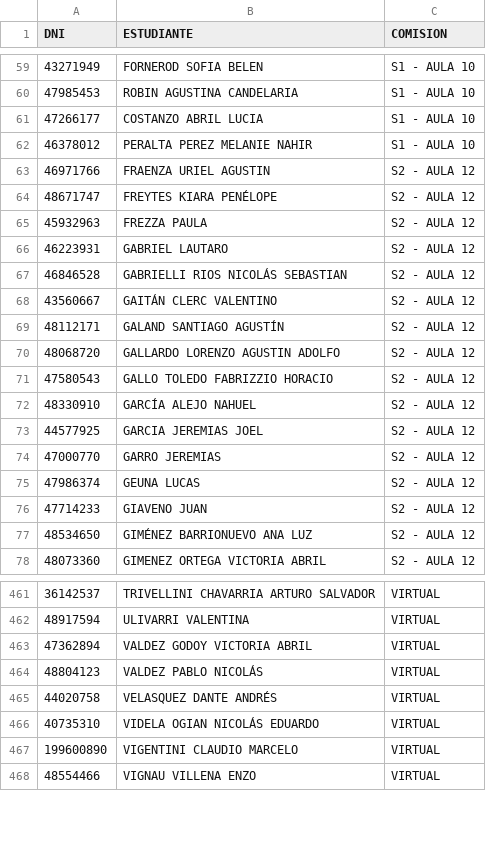
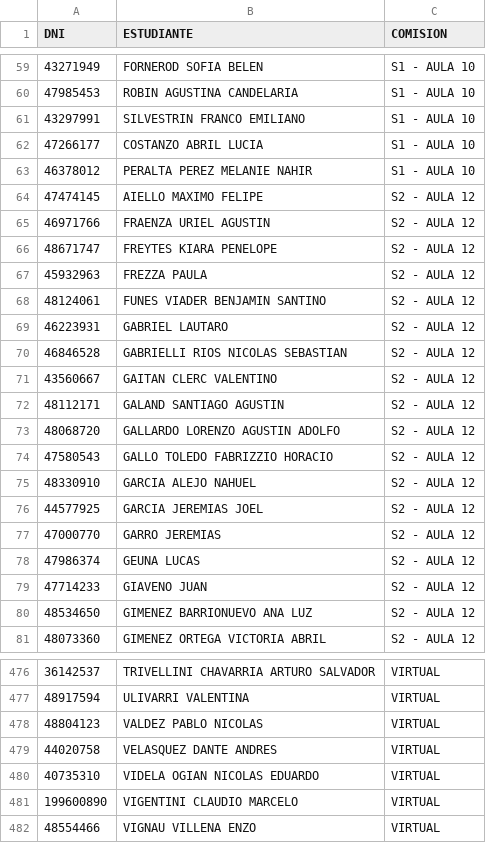
Before and after one commit to eugediazz/ingreso_famaf, a CSV file: 2C_2025/listado.csv, drawn as a sheet; only a part is shown, gaps mark what is left out; removed rows and columns are numbered as before the commit, all else as after; the diff covers the shown part only; the diff names each change by its address in the sheet, - before the commit and + after, or states it on an @@ line.

```diff
--- a/2C_2025/listado.csv
+++ b/2C_2025/listado.csv
+row 61: 43297991 | SILVESTRIN FRANCO EMILIANO | S1 - AULA 10
+row 64: 47474145 | AIELLO MAXIMO FELIPE | S2 - AULA 12
-B66 (ESTUDIANTE): FREYTES KIARA PENÉLOPE
+B66 (ESTUDIANTE): FREYTES KIARA PENELOPE
+row 68: 48124061 | FUNES VIADER BENJAMIN SANTINO | S2 - AULA 12
-B70 (ESTUDIANTE): GABRIELLI RIOS NICOLÁS SEBASTIAN
+B70 (ESTUDIANTE): GABRIELLI RIOS NICOLAS SEBASTIAN
-B71 (ESTUDIANTE): GAITÁN CLERC VALENTINO
+B71 (ESTUDIANTE): GAITAN CLERC VALENTINO
-B72 (ESTUDIANTE): GALAND SANTIAGO AGUSTÍN
+B72 (ESTUDIANTE): GALAND SANTIAGO AGUSTIN
-B75 (ESTUDIANTE): GARCÍA ALEJO NAHUEL
+B75 (ESTUDIANTE): GARCIA ALEJO NAHUEL
-B80 (ESTUDIANTE): GIMÉNEZ BARRIONUEVO ANA LUZ
+B80 (ESTUDIANTE): GIMENEZ BARRIONUEVO ANA LUZ
-row 463: 47362894 | VALDEZ GODOY VICTORIA ABRIL | VIRTUAL
-B478 (ESTUDIANTE): VALDEZ PABLO NICOLÁS
+B478 (ESTUDIANTE): VALDEZ PABLO NICOLAS
-B479 (ESTUDIANTE): VELASQUEZ DANTE ANDRÉS
+B479 (ESTUDIANTE): VELASQUEZ DANTE ANDRES
-B480 (ESTUDIANTE): VIDELA OGIAN NICOLÁS EDUARDO
+B480 (ESTUDIANTE): VIDELA OGIAN NICOLAS EDUARDO
```
Also changed, not shown: 15 added rows, 2 removed rows, 1 moved row and 88 edited cells elsewhere in this file.
